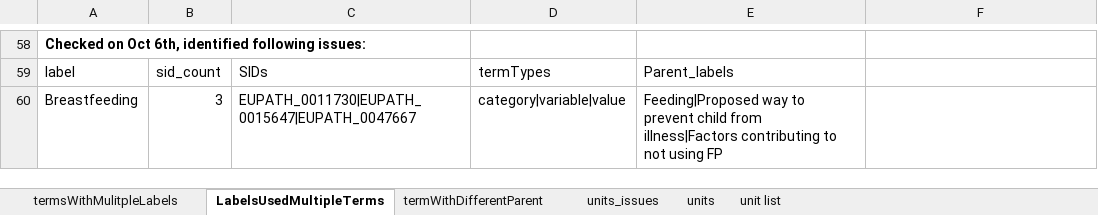
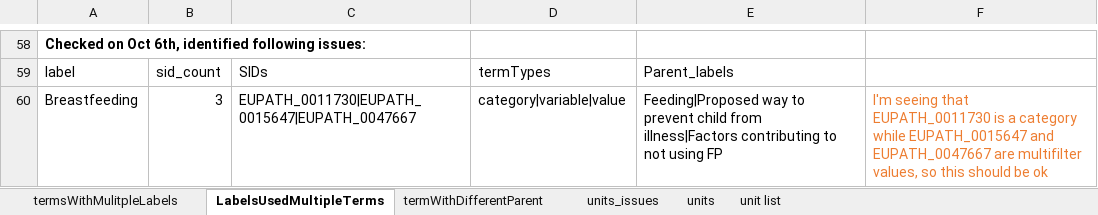
Before and after one commit to VEuPathDB/ApiCommonData, an Excel workbook: Load/ontology/harmonization/clinEpi_eda_inconsistencyIssues.xlsx, sheet LabelsUsedMultipleTerms, drawn as a sheet; only a part is shown, gaps mark what is left out; values as stored, in another font and other column widths than the file's, no borders; the diff names each change by its address in the sheet, - before the commit and + after, or states it on an @@ line.

```diff
--- a/Load/ontology/harmonization/clinEpi_eda_inconsistencyIssues.xlsx (sheet LabelsUsedMultipleTerms)
+++ b/Load/ontology/harmonization/clinEpi_eda_inconsistencyIssues.xlsx (sheet LabelsUsedMultipleTerms)
-F60: (empty)
+F60: I'm seeing that EUPATH_0011730 is a category while EUPATH_0015647 and EUPATH_0047667 are multifilter values, so this should be ok
```
Also changed, not shown: sheet termsWithMulitpleLabels, sheet termWithDifferentParent.
